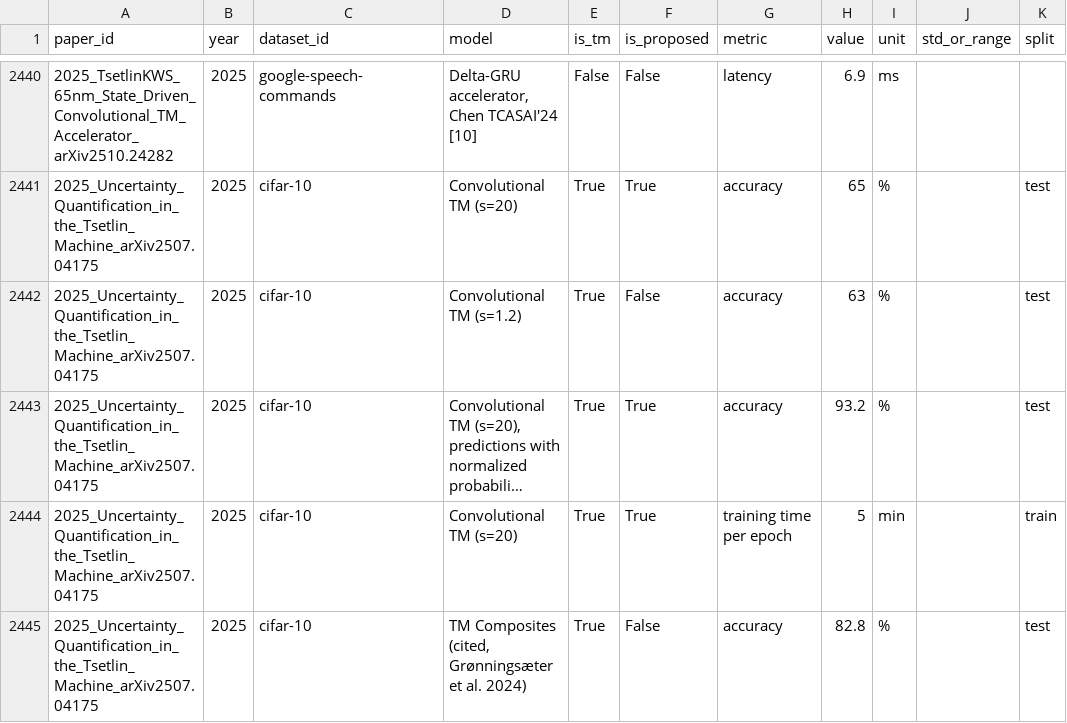
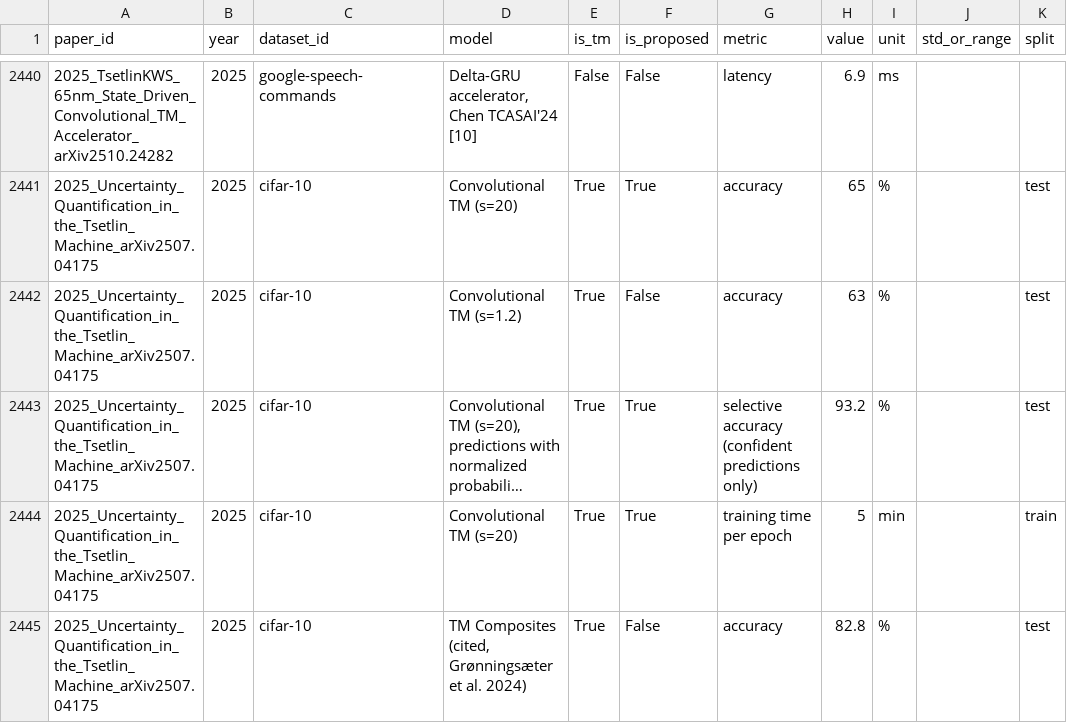
Before and after one commit to vlbthambawita/torchtsetlin, a CSV file: benchmarks/literature/results.csv, drawn as a sheet; only a part is shown, gaps mark what is left out; long unchanged cells end in …; the diff names each change by its address in the sheet, - before the commit and + after, or states it on an @@ line.

```diff
--- a/benchmarks/literature/results.csv
+++ b/benchmarks/literature/results.csv
-G2443 (metric): accuracy
+G2443 (metric): selective accuracy (confident predictions only)
```
Also changed, not shown: 10 other files.
